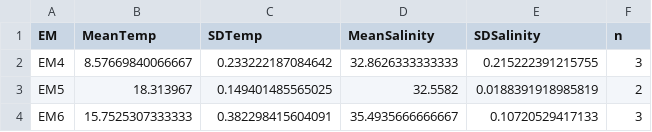
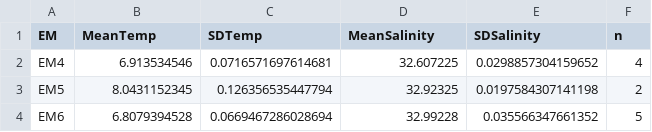
Before and after one commit to FDylanT/ScallopRSA2021, a CSV file: mixing/sources_bottom.csv, drawn as a sheet.

```diff
--- a/mixing/sources_bottom.csv
+++ b/mixing/sources_bottom.csv
@@ -1,4 +1,4 @@
 "EM","MeanTemp","SDTemp","MeanSalinity","SDSalinity","n"
-"EM4","8.57669840066667","0.233222187084642","32.8626333333333","0.215222391215755","3"
-"EM5","18.313967","0.149401485565025","32.5582","0.0188391918985819","2"
-"EM6","15.7525307333333","0.382298415604091","35.4935666666667","0.10720529417133","3"
+"EM4","6.913534546","0.0716571697614681","32.607225","0.0298857304159652","4"
+"EM5","8.0431152345","0.126356535447794","32.92325","0.0197584307141198","2"
+"EM6","6.8079394528","0.0669467286028694","32.99228","0.035566347661352","5"
```
Also changed, not shown: mixing/OctCruiseData_bottom.csv, mixing/sources_surface.csv, 21 other files.
